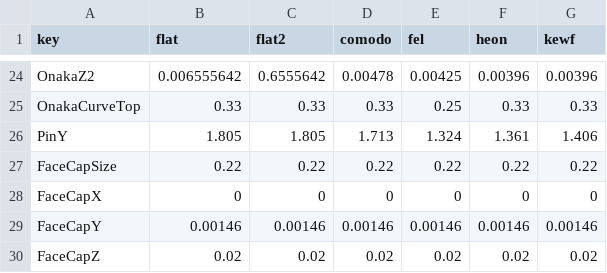
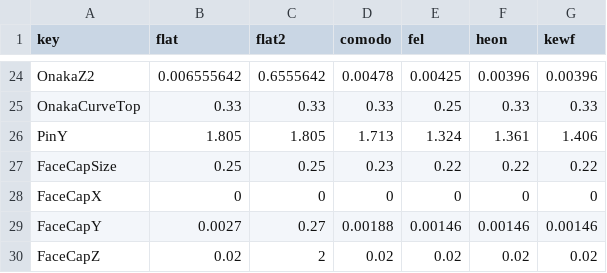
Before and after one commit to pandrabox/FlatsPlus, a CSV file: Assets/FlatsDB/db.csv, drawn as a sheet; only a part is shown, gaps mark what is left out.

```diff
--- a/Assets/FlatsDB/db.csv
+++ b/Assets/FlatsDB/db.csv
@@ -26,5 +26,5 @@ OnakaCurveTop,0.33,0.33,0.33,0.25,0.33,0.33
 PinY,1.805,1.805,1.713,1.324,1.361,1.406
-FaceCapSize,0.22,0.22,0.22,0.22,0.22,0.22
+FaceCapSize,0.25,0.25,0.23,0.22,0.22,0.22
 FaceCapX,0,0,0,0,0,0
-FaceCapY,0.00146,0.00146,0.00146,0.00146,0.00146,0.00146
-FaceCapZ,0.02,0.02,0.02,0.02,0.02,0.02
+FaceCapY,0.0027,0.27,0.00188,0.00146,0.00146,0.00146
+FaceCapZ,0.02,2,0.02,0.02,0.02,0.02
```
Also changed, not shown: 17 other files.
